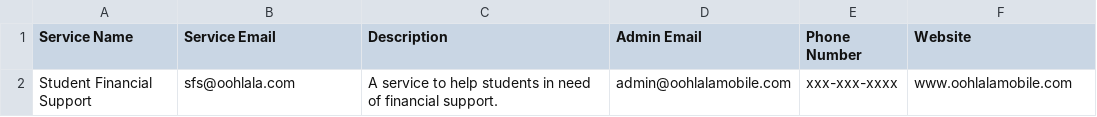
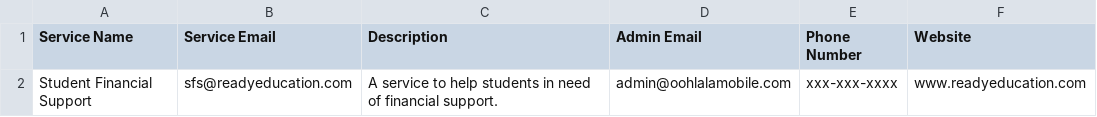
Before and after one commit to enjoyandlove/campus-cloud, a CSV file: projects/campus-cloud/src/assets/templates/mass_service_invite_sample.csv, drawn as a sheet.

Commit message:
Feature/fes/6716 service provider import

```diff
--- a/projects/campus-cloud/src/assets/templates/mass_service_invite_sample.csv
+++ b/projects/campus-cloud/src/assets/templates/mass_service_invite_sample.csv
@@ -1,2 +1,2 @@
 Service Name,Service Email,Description,Admin Email,Phone Number,Website
-Student Financial Support,sfs@oohlala.com,A service to help students in need of financial support.,admin@oohlalamobile.com,xxx-xxx-xxxx,www.oohlalamobile.com
+Student Financial Support,sfs@readyeducation.com,A service to help students in need of financial support.,admin@oohlalamobile.com,xxx-xxx-xxxx,www.readyeducation.com
```
Also changed, not shown: 32 other files.
